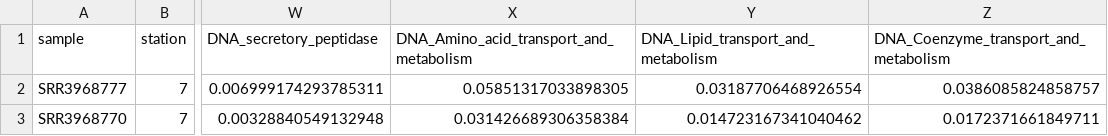
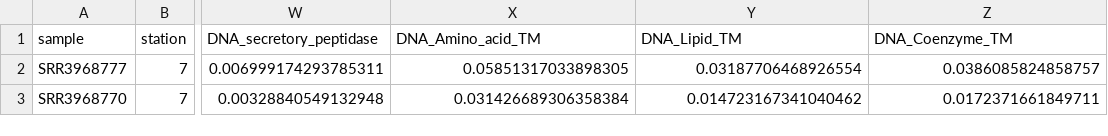
Before and after one commit to carleton-spacehogs/transposase-deep-ocean, a CSV file: OM-RGC-and-abundance/Malaspina-genes-coverage.csv, drawn as a sheet; only a part is shown, gaps mark what is left out; the diff names each change by its address in the sheet, - before the commit and + after, or states it on an @@ line.

Commit message:
add all COG category abundance

```diff
--- a/OM-RGC-and-abundance/Malaspina-genes-coverage.csv
+++ b/OM-RGC-and-abundance/Malaspina-genes-coverage.csv
-X1: DNA_Amino_acid_transport_and_metabolism
+X1: DNA_Amino_acid_TM
-Y1: DNA_Lipid_transport_and_metabolism
+Y1: DNA_Lipid_TM
-Z1: DNA_Coenzyme_transport_and_metabolism
+Z1: DNA_Coenzyme_TM
```
Also changed, not shown: 1 other file.
